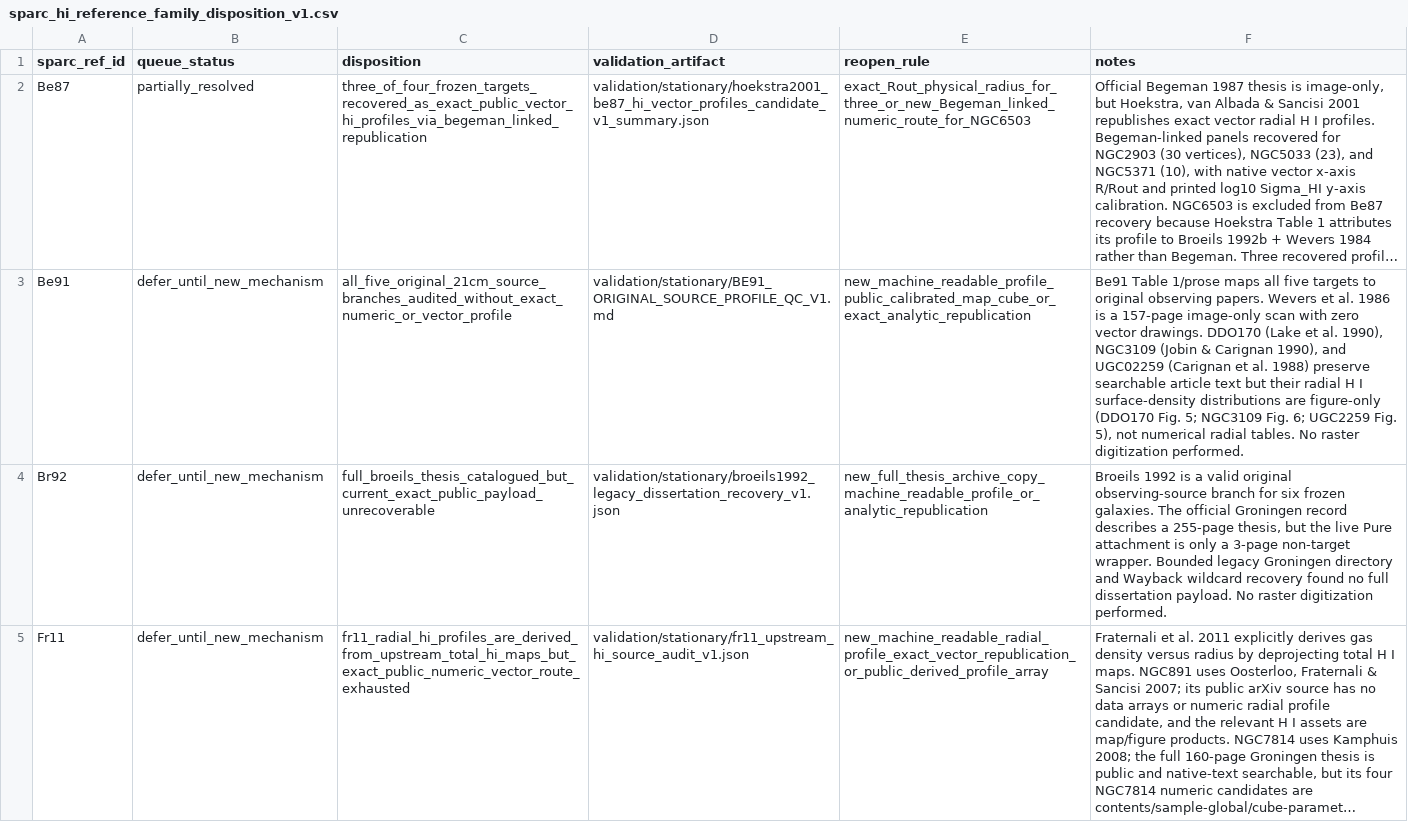
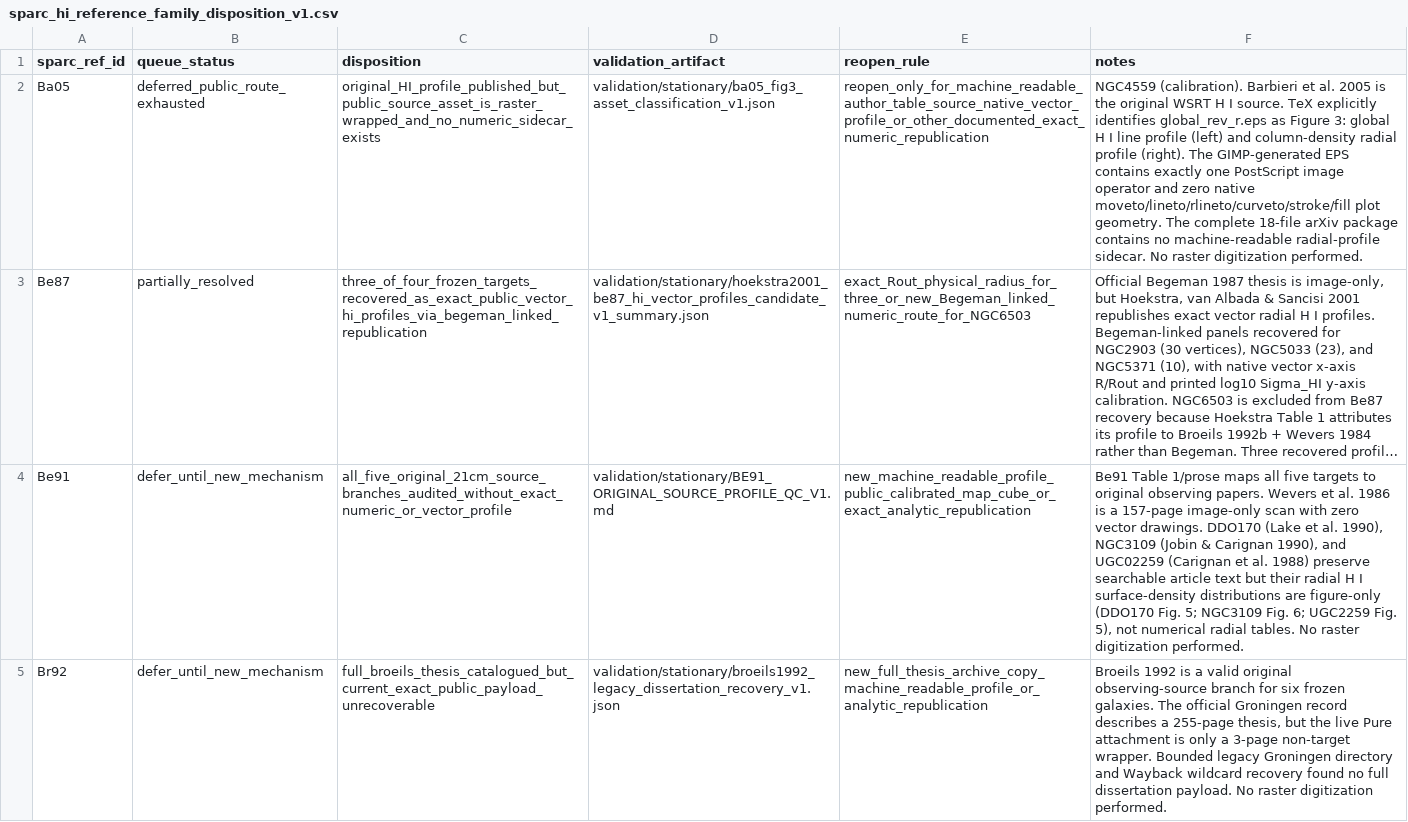
Before and after one commit to mjiresearch/persistent-geometric-states-paper1, a CSV file: data/stationary/source_reconstruction/sparc_hi_reference_family_disposition_v1.csv, drawn as a sheet; only a part is shown; the shorter side is filled out with more unchanged rows; long unchanged cells end in …; the diff names each change by its address in the sheet, - before the commit and + after, or states it on an @@ line.

```diff
--- a/data/stationary/source_reconstruction/sparc_hi_reference_family_disposition_v1.csv
+++ b/data/stationary/source_reconstruction/sparc_hi_reference_family_disposition_v1.csv
+row 2: Ba05 | deferred_public_route_exhausted | original_HI_profile_published_but_public_source_asset_is_raster_wrapped_and_no_numeric_sidecar_exists | validation/stationary/ba05_fig3_asset_classification_v1.json | reopen_only_for_machine_readable_author_table_source_native_vector_profile_or_other_documented_exact_numeric_republication | NGC4559 (calibration). Barbieri et al. 2005 is the original WSRT H I source. TeX explicitly identifies global_rev_r.eps as Figure 3: global H I line profile (left) and column-density radial profile (right). The GIMP-generated EPS contains exactly one PostScript image operator and zero native moveto/lineto/rlineto/curveto/stroke/fill plot geometry. The complete 18-file arXiv package contains no machine-readable radial-profile sidecar. No raster digitization performed.
```
Also changed, not shown: data/stationary/source_reconstruction/sparc_hi_reference_family_priority_v1.csv, 2 other files.
